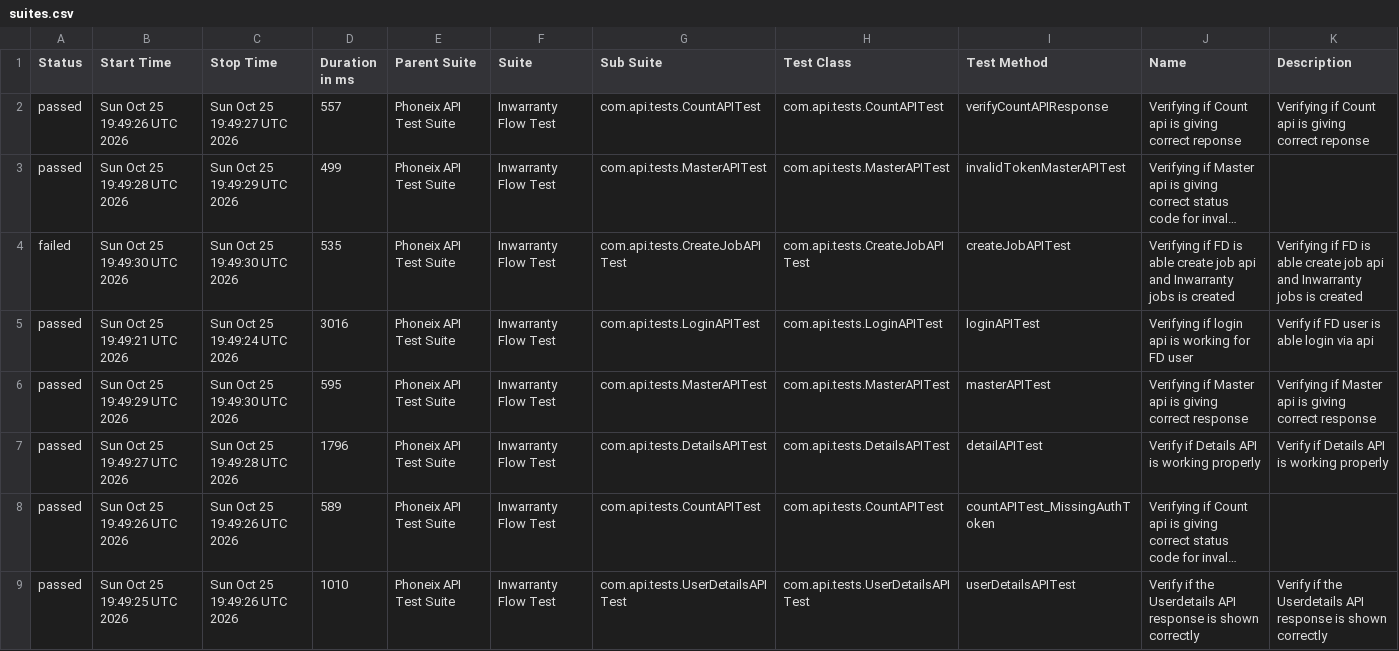
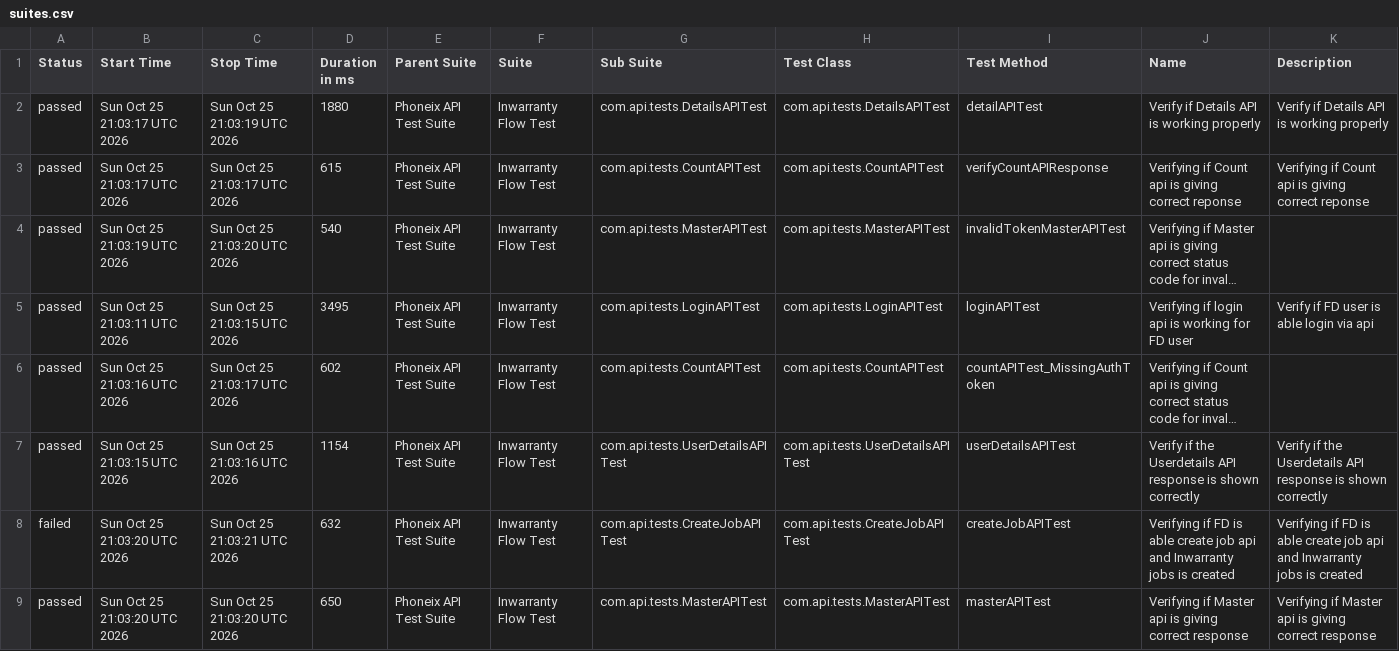
Before and after one commit to syed-sabir75/PhonexTestAutomationFramework, a CSV file: data/suites.csv, drawn as a sheet; long unchanged cells end in …; removed rows and columns are numbered as before the commit, all else as after; the diff names each change by its address in the sheet, - before the commit and + after, or states it on an @@ line.

```diff
--- a/data/suites.csv
+++ b/data/suites.csv
+row 2: passed | Sun Oct 25 21:03:17 UTC 2026 | Sun Oct 25 21:03:19 UTC 2026 | 1880 | Phoneix API Test Suite | Inwarranty Flow Test | com.api.tests.DetailsAPITest | com.api.tests.DetailsAPITest | detailAPITest | Verify if Details API is working properly | Verify if Details API is working properly
-B3 (Start Time): Sun Oct 25 19:49:26 UTC 2026
+B3 (Start Time): Sun Oct 25 21:03:17 UTC 2026
-C3 (Stop Time): Sun Oct 25 19:49:27 UTC 2026
+C3 (Stop Time): Sun Oct 25 21:03:17 UTC 2026
-D3 (Duration in ms): 557
+D3 (Duration in ms): 615
-B4 (Start Time): Sun Oct 25 19:49:28 UTC 2026
+B4 (Start Time): Sun Oct 25 21:03:19 UTC 2026
-C4 (Stop Time): Sun Oct 25 19:49:29 UTC 2026
+C4 (Stop Time): Sun Oct 25 21:03:20 UTC 2026
-D4 (Duration in ms): 499
+D4 (Duration in ms): 540
-row 4: failed | Sun Oct 25 19:49:30 UTC 2026 | Sun Oct 25 19:49:30 UTC 2026 | 535 | Phoneix API Test Suite | Inwarranty Flow Test | com.api.tests.CreateJobAPITest | com.api.tests.CreateJobAPITest | createJobAPITest | Verifying if FD is able create job api and Inwarranty jobs is created | Verifying if FD is able create job api and Inwarranty jobs is created
-B5 (Start Time): Sun Oct 25 19:49:21 UTC 2026
+B5 (Start Time): Sun Oct 25 21:03:11 UTC 2026
-C5 (Stop Time): Sun Oct 25 19:49:24 UTC 2026
+C5 (Stop Time): Sun Oct 25 21:03:15 UTC 2026
-D5 (Duration in ms): 3016
+D5 (Duration in ms): 3495
-row 6: passed | Sun Oct 25 19:49:29 UTC 2026 | Sun Oct 25 19:49:30 UTC 2026 | 595 | Phoneix API Test Suite | Inwarranty Flow Test | com.api.tests.MasterAPITest | com.api.tests.MasterAPITest | masterAPITest | Verifying if Master api is giving correct response | Verifying if Master api is giving correct response
-row 7: passed | Sun Oct 25 19:49:27 UTC 2026 | Sun Oct 25 19:49:28 UTC 2026 | 1796 | Phoneix API Test Suite | Inwarranty Flow Test | com.api.tests.DetailsAPITest | com.api.tests.DetailsAPITest | detailAPITest | Verify if Details API is working properly | Verify if Details API is working properly
-B6 (Start Time): Sun Oct 25 19:49:26 UTC 2026
+B6 (Start Time): Sun Oct 25 21:03:16 UTC 2026
-C6 (Stop Time): Sun Oct 25 19:49:26 UTC 2026
+C6 (Stop Time): Sun Oct 25 21:03:17 UTC 2026
-D6 (Duration in ms): 589
+D6 (Duration in ms): 602
-B7 (Start Time): Sun Oct 25 19:49:25 UTC 2026
+B7 (Start Time): Sun Oct 25 21:03:15 UTC 2026
-C7 (Stop Time): Sun Oct 25 19:49:26 UTC 2026
+C7 (Stop Time): Sun Oct 25 21:03:16 UTC 2026
-D7 (Duration in ms): 1010
+D7 (Duration in ms): 1154
+row 8: failed | Sun Oct 25 21:03:20 UTC 2026 | Sun Oct 25 21:03:21 UTC 2026 | 632 | Phoneix API Test Suite | Inwarranty Flow Test | com.api.tests.CreateJobAPITest | com.api.tests.CreateJobAPITest | createJobAPITest | Verifying if FD is able create job api and Inwarranty jobs is created | Verifying if FD is able create job api and Inwarranty jobs is created
+row 9: passed | Sun Oct 25 21:03:20 UTC 2026 | Sun Oct 25 21:03:20 UTC 2026 | 650 | Phoneix API Test Suite | Inwarranty Flow Test | com.api.tests.MasterAPITest | com.api.tests.MasterAPITest | masterAPITest | Verifying if Master api is giving correct response | Verifying if Master api is giving correct response
```
Also changed, not shown: data/behaviors.csv, 50 other files.
